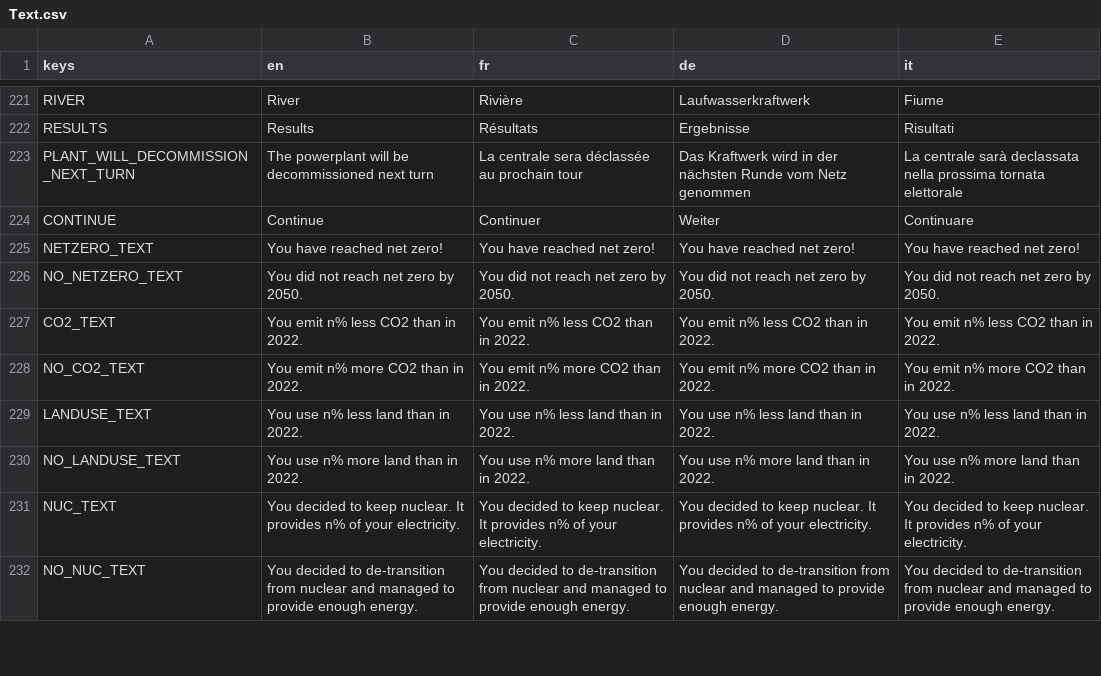
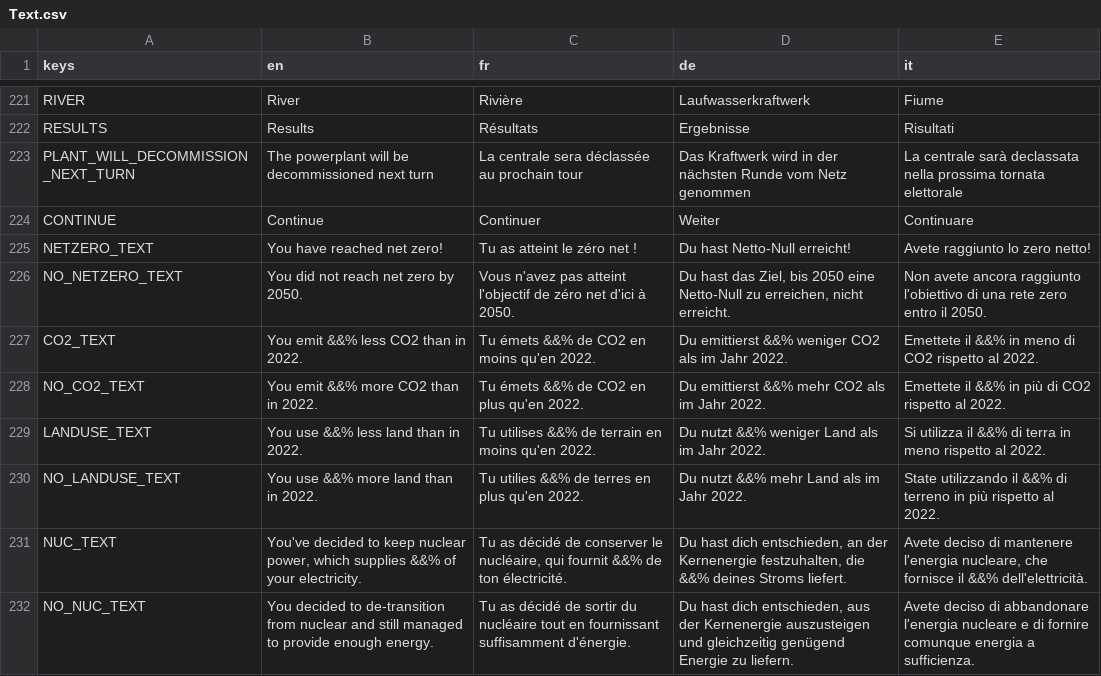
Before and after one commit to usi-sweet-sure/EnsuredEnergy_GDScript, a CSV file: Text.csv, drawn as a sheet; only a part is shown, gaps mark what is left out; the diff covers the shown part only.

```diff
--- a/Text.csv
+++ b/Text.csv
@@ -252,9 +252,9 @@ PLANT_WILL_DECOMMISSION_NEXT_TURN,The powerplant will be decommissioned next tur
 CONTINUE,Continue,Continuer,Weiter,Continuare
-NETZERO_TEXT,You have reached net zero!,You have reached net zero!,You have reached net zero!,You have reached net zero!
-NO_NETZERO_TEXT,You did not reach net zero by 2050.,You did not reach net zero by 2050.,You did not reach net zero by 2050.,You did not reach net zero by 2050.
-CO2_TEXT,You emit n% less CO2 than in 2022.,You emit n% less CO2 than in 2022.,You emit n% less CO2 than in 2022.,You emit n% less CO2 than in 2022.
-NO_CO2_TEXT,You emit n% more CO2 than in 2022.,You emit n% more CO2 than in 2022.,You emit n% more CO2 than in 2022.,You emit n% more CO2 than in 2022.
-LANDUSE_TEXT,You use n% less land than in 2022.,You use n% less land than in 2022.,You use n% less land than in 2022.,You use n% less land than in 2022.
-NO_LANDUSE_TEXT,You use n% more land than in 2022.,You use n% more land than in 2022.,You use n% more land than in 2022.,You use n% more land than in 2022.
-NUC_TEXT,You decided to keep nuclear. It provides n% of your electricity.,You decided to keep nuclear. It provides n% of your electricity.,You decided to keep nuclear. It provides n% of your electricity.,You decided to keep nuclear. It provides n% of your electricity.
-NO_NUC_TEXT,You decided to de-transition from nuclear and managed to provide enough energy.,You decided to de-transition from nuclear and managed to provide enough energy.,You decided to de-transition from nuclear and managed to provide enough energy.,You decided to de-transition from nuclear and managed to provide enough energy.
+NETZERO_TEXT,You have reached net zero!,Tu as atteint le zéro net !,Du hast Netto-Null erreicht!,Avete raggiunto lo zero netto!
+NO_NETZERO_TEXT,You did not reach net zero by 2050.,Vous n'avez pas atteint l'objectif de zéro net d'ici à 2050.,"Du hast das Ziel, bis 2050 eine Netto-Null zu erreichen, nicht erreicht.",Non avete ancora raggiunto l'obiettivo di una rete zero entro il 2050.
+CO2_TEXT,You emit &&% less CO2 than in 2022.,Tu émets &&% de CO2 en moins qu'en 2022.,Du emittierst &&% weniger CO2 als im Jahr 2022.,Emettete il &&% in meno di CO2 rispetto al 2022.
+NO_CO2_TEXT,You emit &&% more CO2 than in 2022.,Tu émets &&% de CO2 en plus qu'en 2022.,Du emittierst &&% mehr CO2 als im Jahr 2022.,Emettete il &&% in più di CO2 rispetto al 2022.
+LANDUSE_TEXT,You use &&% less land than in 2022.,Tu utilises &&% de terrain en moins qu'en 2022.,Du nutzt &&% weniger Land als im Jahr 2022.,Si utilizza il &&% di terra in meno rispetto al 2022.
+NO_LANDUSE_TEXT,You use &&% more land than in 2022.,Tu utilies &&% de terres en plus qu'en 2022.,Du nutzt &&% mehr Land als im Jahr 2022.,State utilizzando il &&% di terreno in più rispetto al 2022.
+NUC_TEXT,"You've decided to keep nuclear power, which supplies &&% of your electricity.","Tu as décidé de conserver le nucléaire, qui fournit &&% de ton électricité.","Du hast dich entschieden, an der Kernenergie festzuhalten, die &&% deines Stroms liefert.","Avete deciso di mantenere l'energia nucleare, che fornisce il &&% dell'elettricità."
+NO_NUC_TEXT,You decided to de-transition from nuclear and still managed to provide enough energy.,Tu as décidé de sortir du nucléaire tout en fournissant suffisamment d'énergie.,"Du hast dich entschieden, aus der Kernenergie auszusteigen und gleichzeitig genügend Energie zu liefern.",Avete deciso di abbandonare l'energia nucleare e di fornire comunque energia a sufficienza.
```
Also changed, not shown: 40 edited cells elsewhere in this file, 10 other files.
